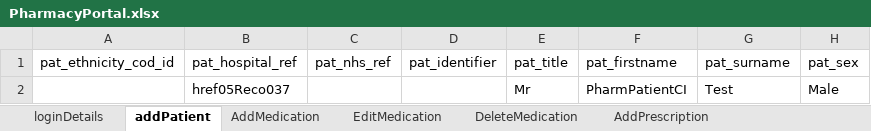
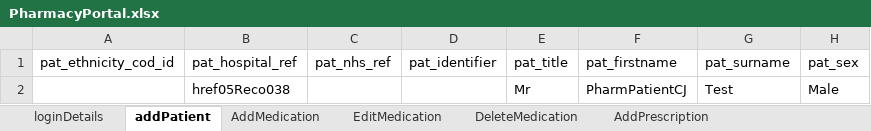
Before and after one commit to manojvyavahare27/ReleaseCellma4ClinicalAuto2, an Excel workbook: ExcelFiles/PharmacyPortal.xlsx, sheet addPatient, drawn as a sheet; only a part is shown; values as stored, in another font and other column widths than the file's, no borders; the diff names each change by its address in the sheet, - before the commit and + after, or states it on an @@ line.

```diff
--- a/ExcelFiles/PharmacyPortal.xlsx (sheet addPatient)
+++ b/ExcelFiles/PharmacyPortal.xlsx (sheet addPatient)
-B2 (pat_hospital_ref): href05Reco037
+B2 (pat_hospital_ref): href05Reco038
-F2 (pat_firstname): PharmPatientCI
+F2 (pat_firstname): PharmPatientCJ
```
Also changed, not shown: ExcelFiles/PatientSummary.xlsx, ExcelFiles/PatientView.xlsx, 15 other files.
